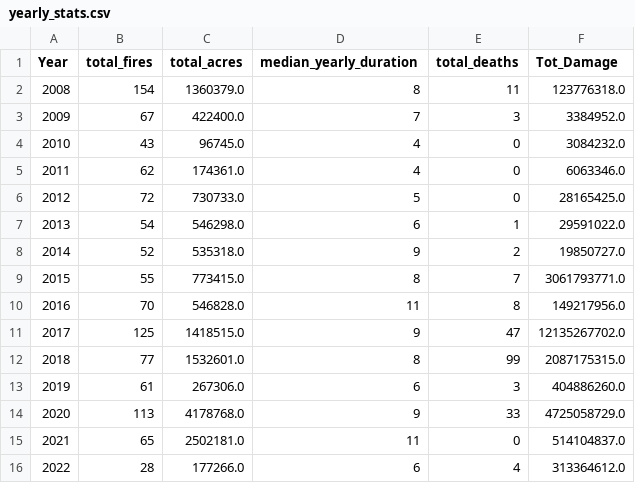
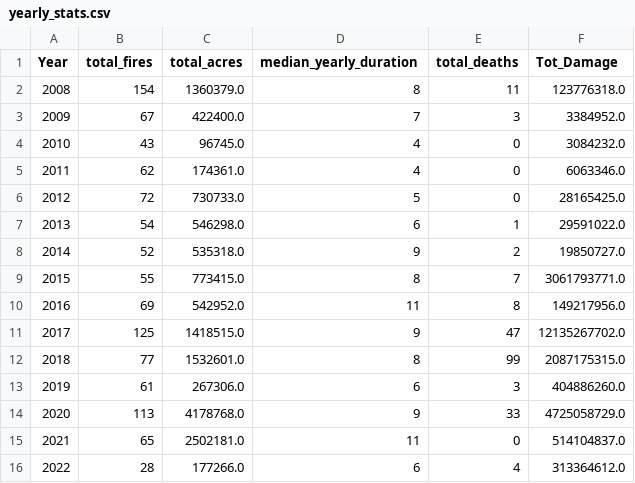
Before and after one commit to LegallyNotBlonde/Fire-Analysis, a CSV file: Outputs/yearly_stats.csv, drawn as a sheet.

```diff
--- a/Outputs/yearly_stats.csv
+++ b/Outputs/yearly_stats.csv
@@ -9,3 +9,3 @@ Year,total_fires,total_acres,median_yearly_duration,total_deaths,Tot_Damage
 2015,55,773415.0,8,7,3061793771.0
-2016,70,546828.0,11,8,149217956.0
+2016,69,542952.0,11,8,149217956.0
 2017,125,1418515.0,9,47,12135267702.0
```
Also changed, not shown: Outputs/fires_2008_2022_cleaned.csv, Outputs/monthly_stats.csv, 10 other files.
